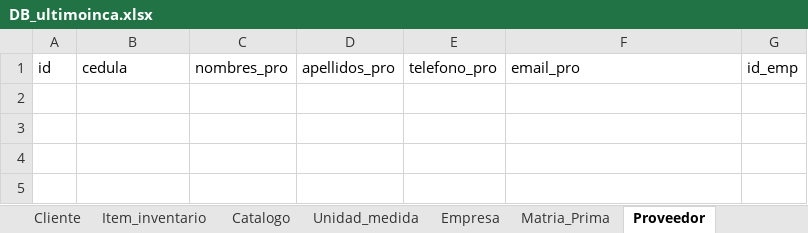
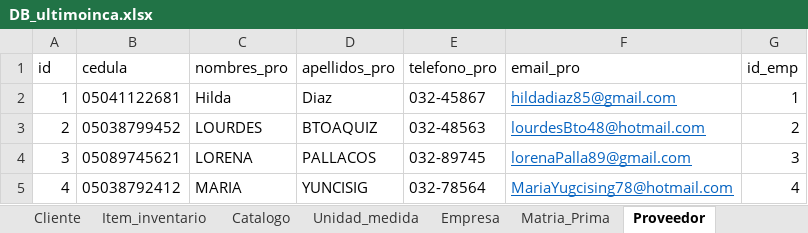
Before and after one commit to Danilo1945/Proyecto_Vino, an Excel workbook: DB_ultimoinca.xlsx, sheet Proveedor, drawn as a sheet; values as stored, in another font and other column widths than the file's, no borders; table styles not drawn; the diff names each change by its address in the sheet, - before the commit and + after, or states it on an @@ line.

```diff
--- a/DB_ultimoinca.xlsx (sheet Proveedor)
+++ b/DB_ultimoinca.xlsx (sheet Proveedor)
+row 2: 1 | 05041122681 | Hilda | Diaz | 032-45867 | hildadiaz85@gmail.com | 1
+row 3: 2 | 05038799452 | LOURDES | BTOAQUIZ | 032-48563 | lourdesBto48@hotmail.com | 2
+row 4: 3 | 05089745621 | LORENA | PALLACOS | 032-89745 | lorenaPalla89@gmail.com | 3
+row 5: 4 | 05038792412 | MARIA | YUNCISIG | 032-78564 | MariaYugcising78@hotmail.com | 4
```
Also changed, not shown: sheet Cliente, sheet Item_inventario, sheet Unidad_medida, sheet Trabajador.
